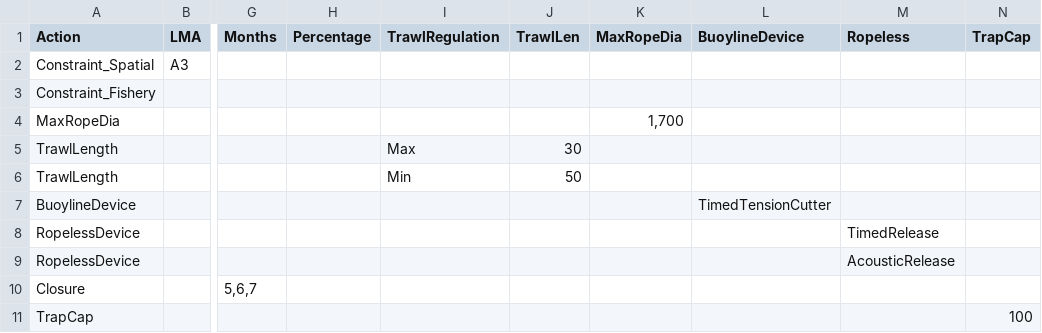
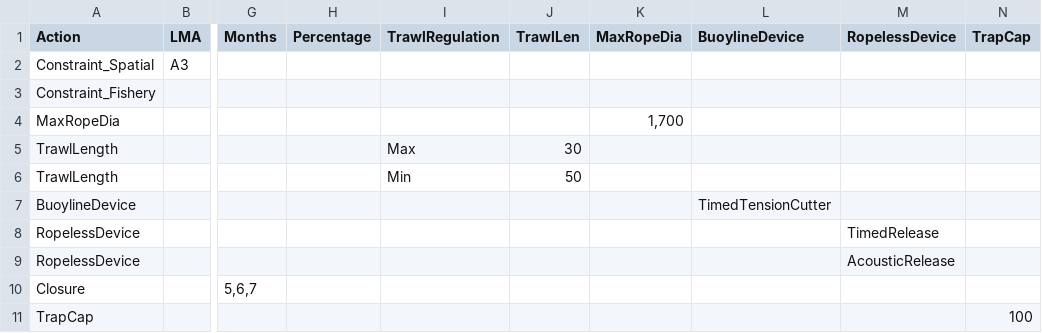
Before and after one commit to NOAA-EDAB/DecisionSupportTool, a CSV file: InputSpreadsheets/ScenarioTemplate1_4.csv, drawn as a sheet; only a part is shown, gaps mark what is left out; the diff names each change by its address in the sheet, - before the commit and + after, or states it on an @@ line.

```diff
--- a/InputSpreadsheets/ScenarioTemplate1_4.csv
+++ b/InputSpreadsheets/ScenarioTemplate1_4.csv
-M1: Ropeless
+M1: RopelessDevice
```
Also changed, not shown: 2 other files.
